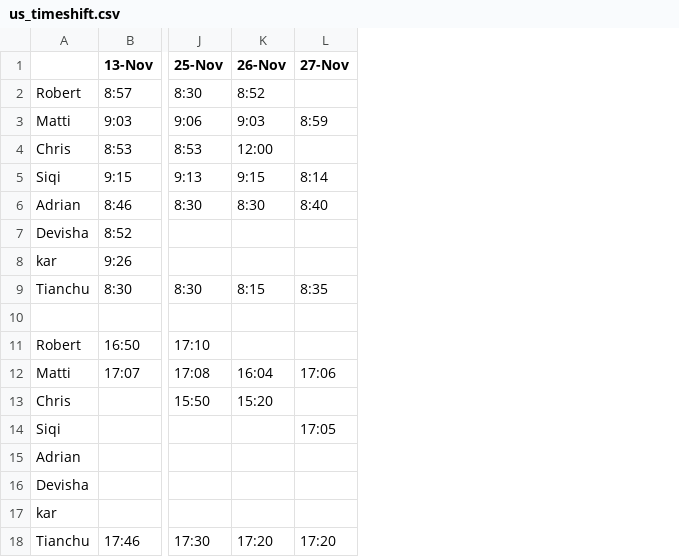
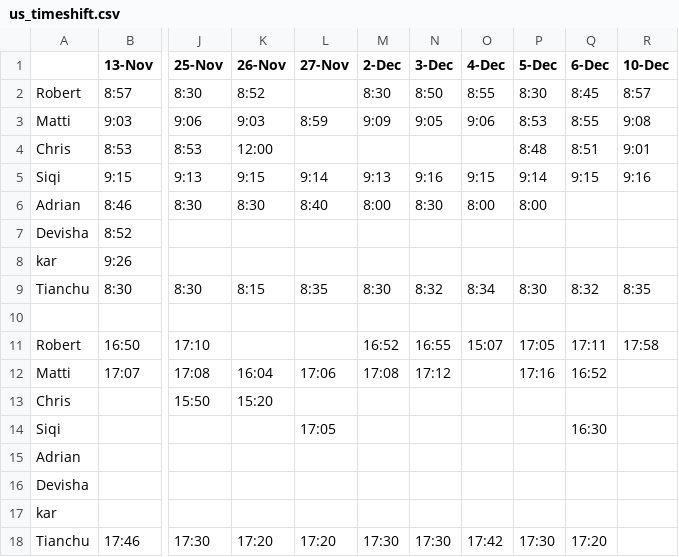
Before and after one commit to tianchuxie/us_timeshift, a CSV file: us_timeshift.csv, drawn as a sheet; only a part is shown, gaps mark what is left out; the diff names each change by its address in the sheet, - before the commit and + after, or states it on an @@ line.

Commit message:
updates

```diff
--- a/us_timeshift.csv
+++ b/us_timeshift.csv
+column M (2-Dec), rows 2-18: 8:30 | 9:09 |  | 9:13 | 8:00 |  |  | 8:30 |  | 16:52 | 17:08 |  |  |  |  |  | 17:30
+column N (3-Dec), rows 2-18: 8:50 | 9:05 |  | 9:16 | 8:30 |  |  | 8:32 |  | 16:55 | 17:12 |  |  |  |  |  | 17:30
+column O (4-Dec), rows 2-18: 8:55 | 9:06 |  | 9:15 | 8:00 |  |  | 8:34 |  | 15:07 |  |  |  |  |  |  | 17:42
+column P (5-Dec), rows 2-18: 8:30 | 8:53 | 8:48 | 9:14 | 8:00 |  |  | 8:30 |  | 17:05 | 17:16 |  |  |  |  |  | 17:30
+column Q (6-Dec), rows 2-18: 8:45 | 8:55 | 8:51 | 9:15 |  |  |  | 8:32 |  | 17:11 | 16:52 |  | 16:30 |  |  |  | 17:20
+column R (10-Dec), rows 2-11: 8:57 | 9:08 | 9:01 | 9:16 |  |  |  | 8:35 |  | 17:58
-L5 (27-Nov): 8:14
+L5 (27-Nov): 9:14
```
